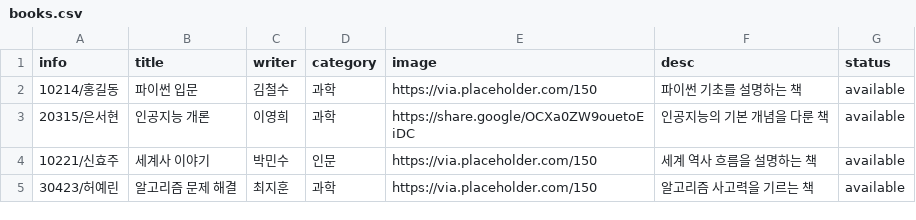
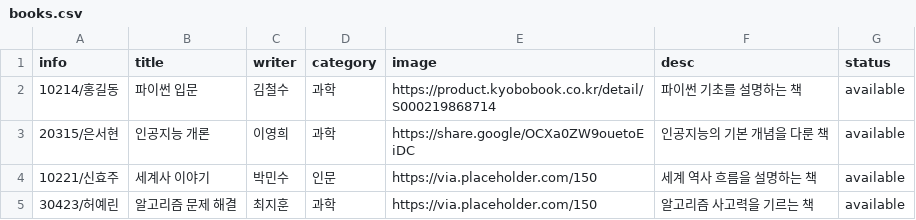
Before and after one commit to dmstjgus/ycc, a CSV file: books.csv, drawn as a sheet.

Commit message:
Update books.csv

```diff
--- a/books.csv
+++ b/books.csv
@@ -1,3 +1,3 @@
 info,title,writer,category,image,desc,status
-10214/홍길동,파이썬 입문,김철수,과학,https://via.placeholder.com/150,파이썬 기초를 설명하는 책,available
+10214/홍길동,파이썬 입문,김철수,과학,https://product.kyobobook.co.kr/detail/S000219868714,파이썬 기초를 설명하는 책,available
 20315/은서현,인공지능 개론,이영희,과학,https://share.google/OCXa0ZW9ouetoEiDC,인공지능의 기본 개념을 다룬 책,available
```
